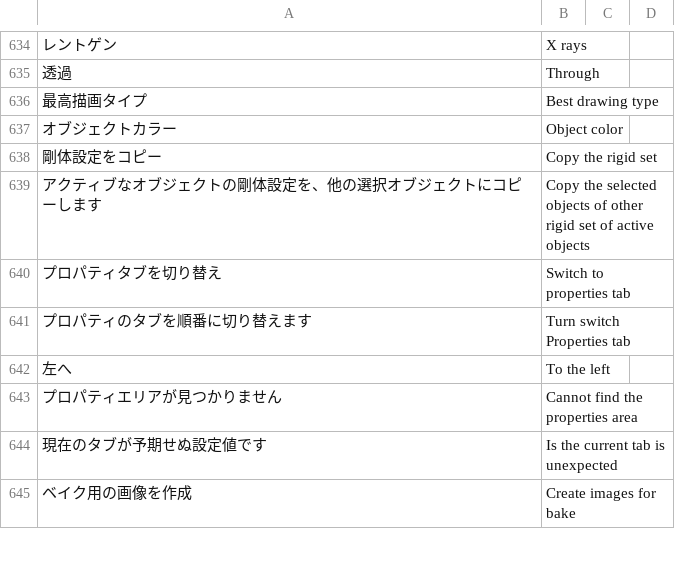
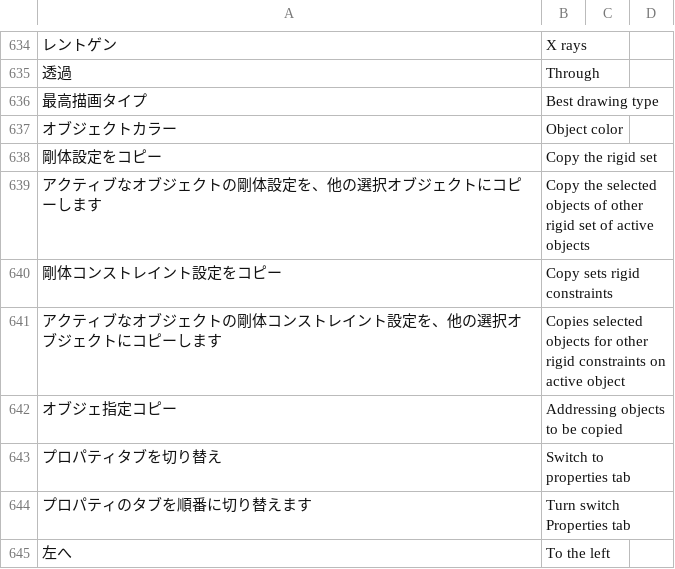
Before and after one commit to PyrokinesisStudio/Blender-Scramble-Addon, a CSV file: Scramble Addon/TranslationDictionary.csv, drawn as a sheet; only a part is shown, gaps mark what is left out; the shorter side is filled out with more unchanged rows.

Commit message:
"剛体コンストレイント設定をコピー"を追加

```diff
--- a/Scramble Addon/TranslationDictionary.csv
+++ b/Scramble Addon/TranslationDictionary.csv
@@ -641,2 +641,5 @@
 "アクティブなオブジェクトの剛体設定を、他の選択オブジェクトにコピーします","Copy the selected objects of other rigid set of active objects"
+"剛体コンストレイント設定をコピー","Copy sets rigid constraints"
+"アクティブなオブジェクトの剛体コンストレイント設定を、他の選択オブジェクトにコピーします","Copies selected objects for other rigid constraints on active object"
+"オブジェ指定コピー","Addressing objects to be copied"
 "プロパティタブを切り替え","Switch to properties tab"
```
Also changed, not shown: 3 other files.
